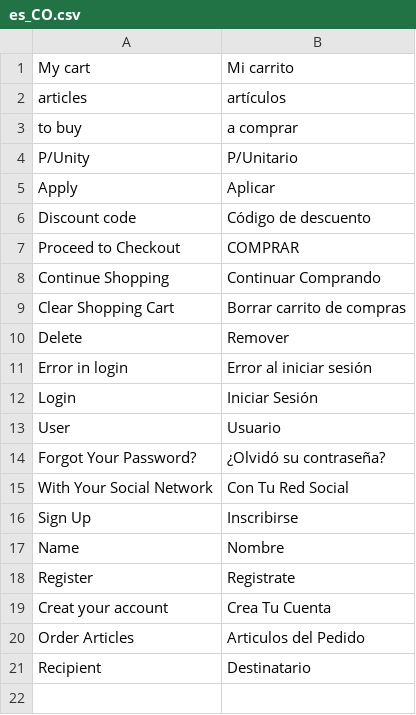
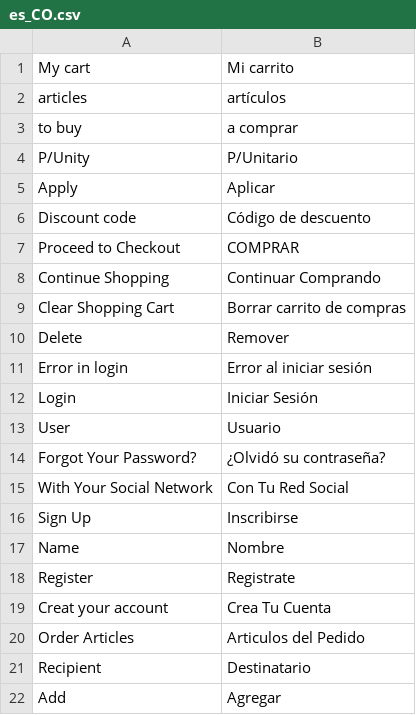
Before and after one commit to marcgentocapacitacion/milan, a CSV file: app/design/frontend/Milan/Rutavity/i18n/es_CO.csv, drawn as a sheet.

```diff
--- a/app/design/frontend/Milan/Rutavity/i18n/es_CO.csv
+++ b/app/design/frontend/Milan/Rutavity/i18n/es_CO.csv
@@ -21 +21,2 @@
 "Recipient","Destinatario"
+"Add", "Agregar"
```
Also changed, not shown: 6 other files.
